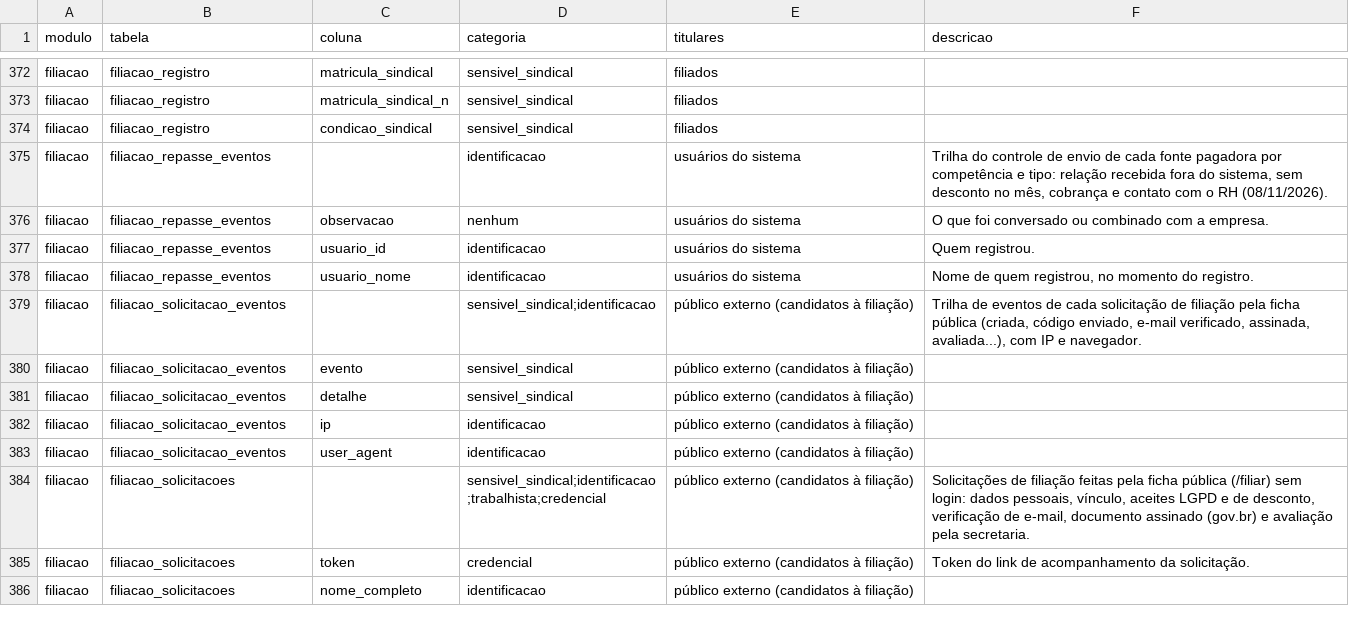
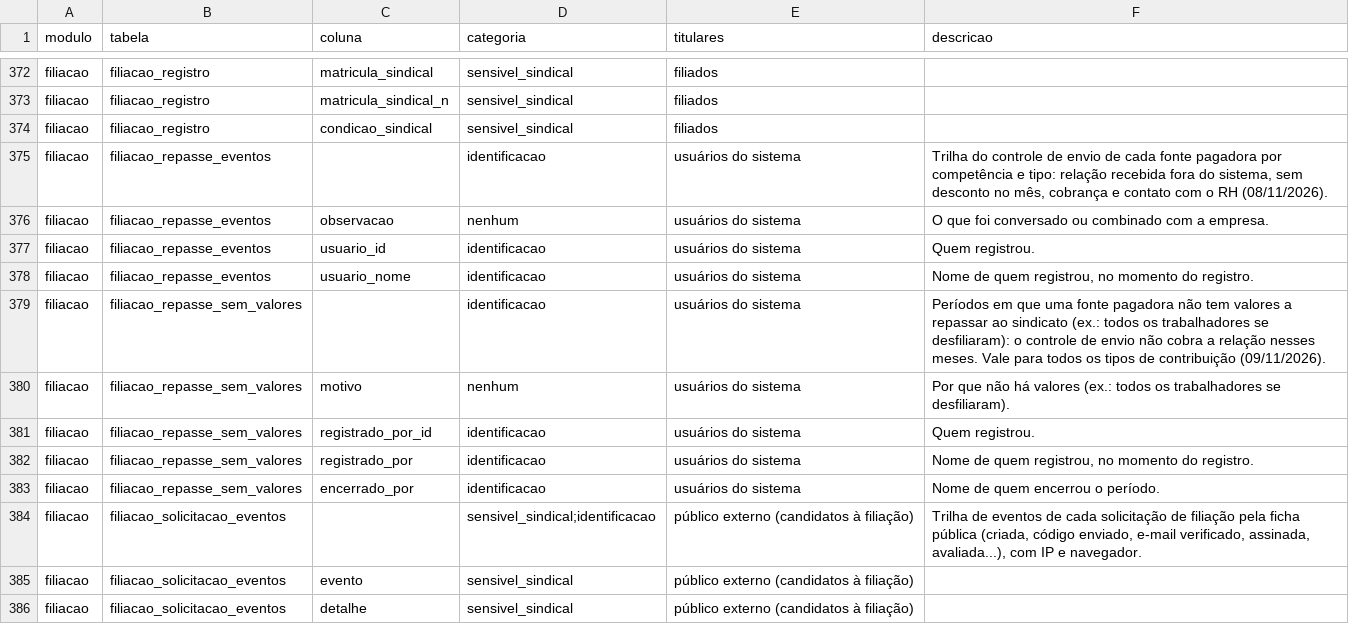
Before and after one commit to brunovillela/confluir_v2, a CSV file: docs/dados/dados-pessoais.csv, drawn as a sheet; only a part is shown, gaps mark what is left out; the shorter side is filled out with more unchanged rows; the diff names each change by its address in the sheet, - before the commit and + after, or states it on an @@ line.

```diff
--- a/docs/dados/dados-pessoais.csv
+++ b/docs/dados/dados-pessoais.csv
+row 379: filiacao | filiacao_repasse_sem_valores |  | identificacao | usuários do sistema | Períodos em que uma fonte pagadora não tem valores a repassar ao sindicato (ex.: todos os trabalhadores se desfiliaram): o controle de envio não cobra a relação nesses meses. Vale para todos os tipos de contribuição (09/11/2026).
+row 380: filiacao | filiacao_repasse_sem_valores | motivo | nenhum | usuários do sistema | Por que não há valores (ex.: todos os trabalhadores se desfiliaram).
+row 381: filiacao | filiacao_repasse_sem_valores | registrado_por_id | identificacao | usuários do sistema | Quem registrou.
+row 382: filiacao | filiacao_repasse_sem_valores | registrado_por | identificacao | usuários do sistema | Nome de quem registrou, no momento do registro.
+row 383: filiacao | filiacao_repasse_sem_valores | encerrado_por | identificacao | usuários do sistema | Nome de quem encerrou o período.
```
Also changed, not shown: 18 other files.
